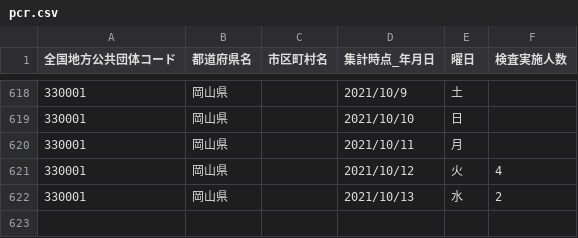
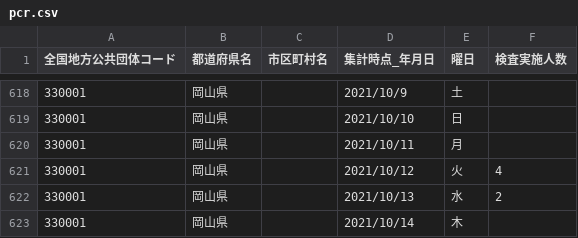
Before and after one commit to tsuyama-craft/covid-19_test, a CSV file: docs/data/pcr.csv, drawn as a sheet; only a part is shown, gaps mark what is left out.

```diff
--- a/docs/data/pcr.csv
+++ b/docs/data/pcr.csv
@@ -622 +622,2 @@
 330001,岡山県,,2021/10/13,水,2,,
+330001,岡山県,,2021/10/14,木,,,
```
Also changed, not shown: public/data/pcr.csv.
